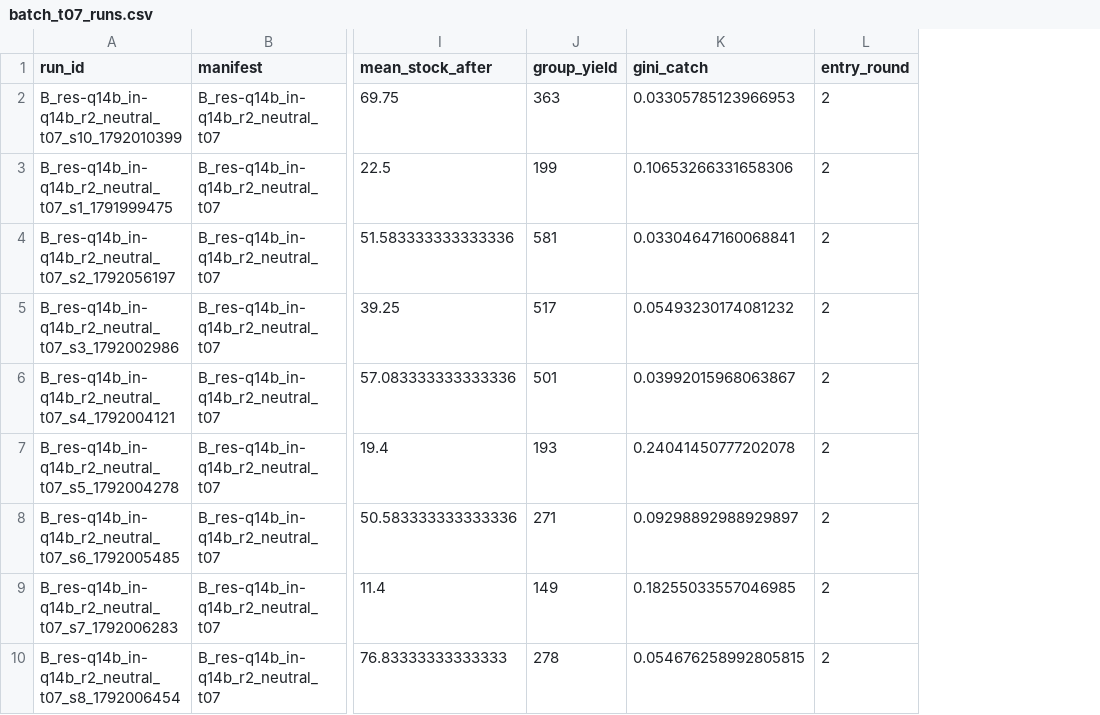
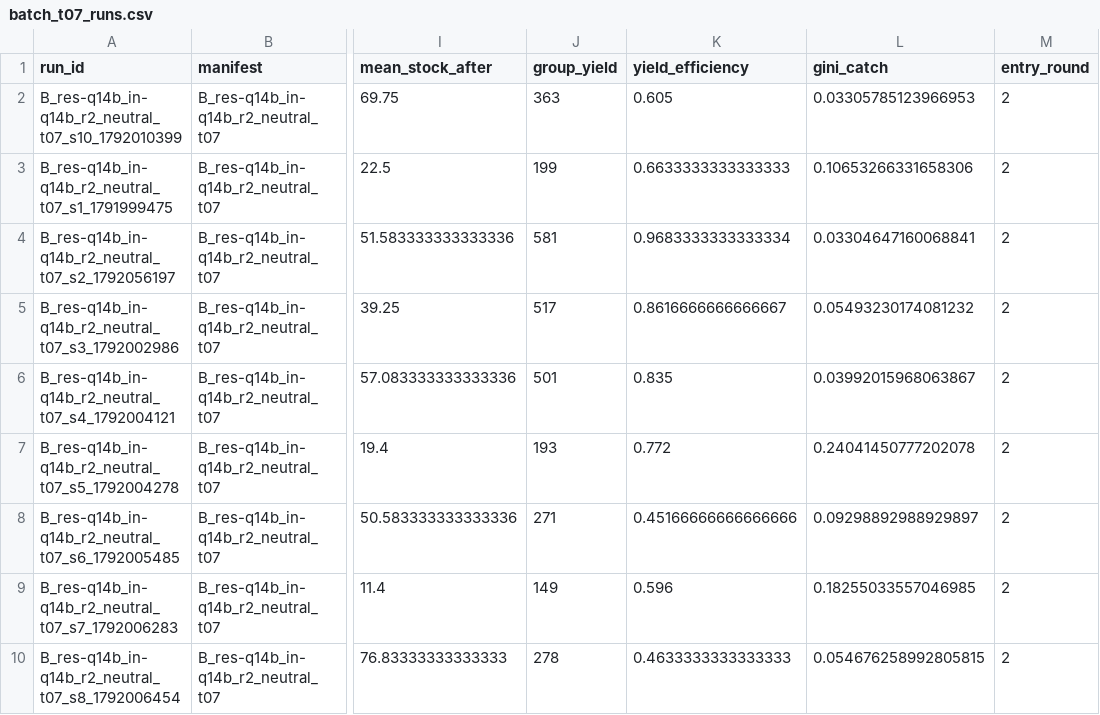
Before and after one commit to paragorth/frcs-678, a CSV file: results/govsim/batch_t07_runs.csv, drawn as a sheet; only a part is shown, gaps mark what is left out; the diff names each change by its address in the sheet, - before the commit and + after, or states it on an @@ line.

```diff
--- a/results/govsim/batch_t07_runs.csv
+++ b/results/govsim/batch_t07_runs.csv
+column K (yield_efficiency), rows 2-10: 0.605 | 0.6633333333333333 | 0.9683333333333334 | 0.8616666666666667 | 0.835 | 0.772 | 0.45166666666666666 | 0.596 | 0.4633333333333333
```
Also changed, not shown: results/govsim/hidden_q7b_runs.csv, 3 other files.
